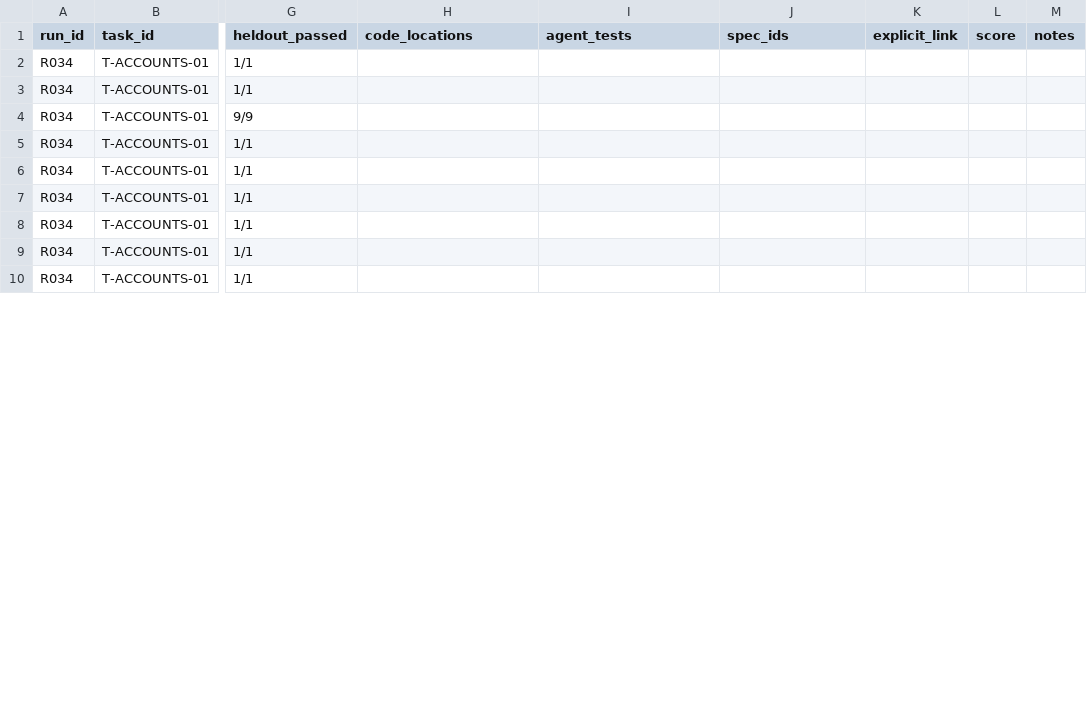
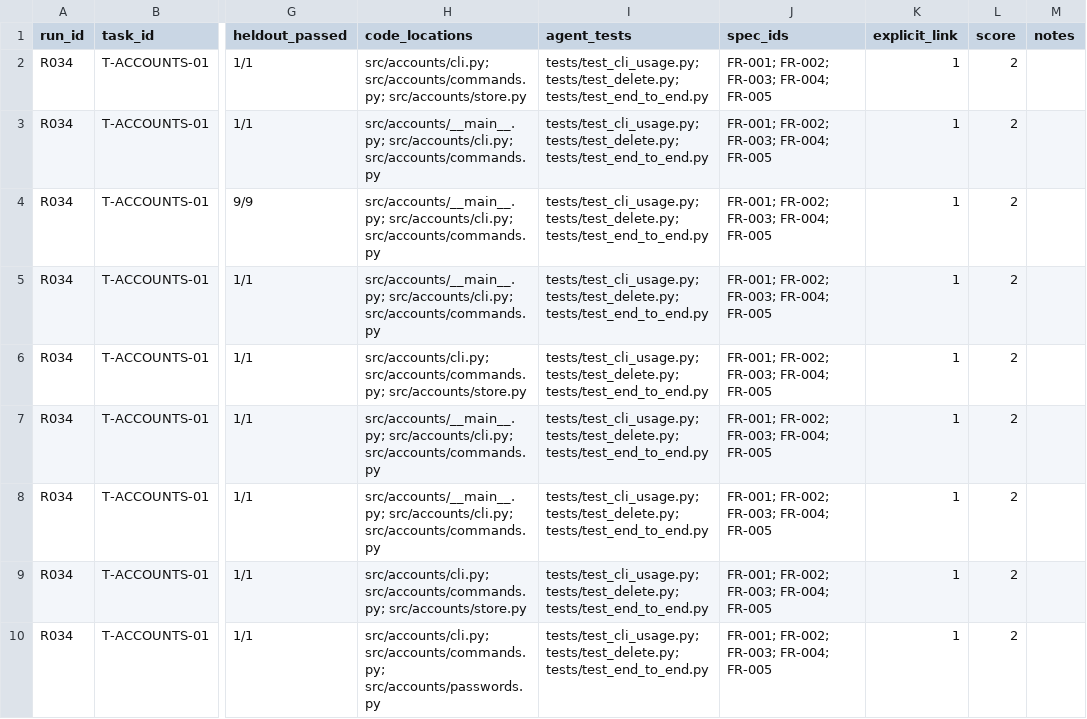
Before and after one commit to Varshil25/spec-driven-development-study, a CSV file: coding/runs/R034-traceability.csv, drawn as a sheet; only a part is shown, gaps mark what is left out; the diff covers the shown part only; the diff names each change by its address in the sheet, - before the commit and + after, or states it on an @@ line.

```diff
--- a/coding/runs/R034-traceability.csv
+++ b/coding/runs/R034-traceability.csv
-H2 (code_locations): (empty)
+H2 (code_locations): src/accounts/cli.py; src/accounts/commands.py; src/accounts/store.py
-I2:I10 (agent_tests): (empty)
+I2:I10 (agent_tests): tests/test_cli_usage.py; tests/test_delete.py; tests/test_end_to_end.py
-J2:J10 (spec_ids): (empty)
+J2:J10 (spec_ids): FR-001; FR-002; FR-003; FR-004; FR-005
-K2:K10 (explicit_link): (empty)
+K2:K10 (explicit_link): 1
-L2:L10 (score): (empty)
+L2:L10 (score): 2
-H3:H5 (code_locations): (empty)
+H3:H5 (code_locations): src/accounts/__main__.py; src/accounts/cli.py; src/accounts/commands.py
-H6 (code_locations): (empty)
+H6 (code_locations): src/accounts/cli.py; src/accounts/commands.py; src/accounts/store.py
-H7:H8 (code_locations): (empty)
+H7:H8 (code_locations): src/accounts/__main__.py; src/accounts/cli.py; src/accounts/commands.py
-H9 (code_locations): (empty)
+H9 (code_locations): src/accounts/cli.py; src/accounts/commands.py; src/accounts/store.py
-H10 (code_locations): (empty)
+H10 (code_locations): src/accounts/cli.py; src/accounts/commands.py; src/accounts/passwords.py
```
Also changed, not shown: 44 edited cells elsewhere in this file, coding/runs/R004-traceability.csv, coding/runs/R007-traceability.csv, 25 other files.
